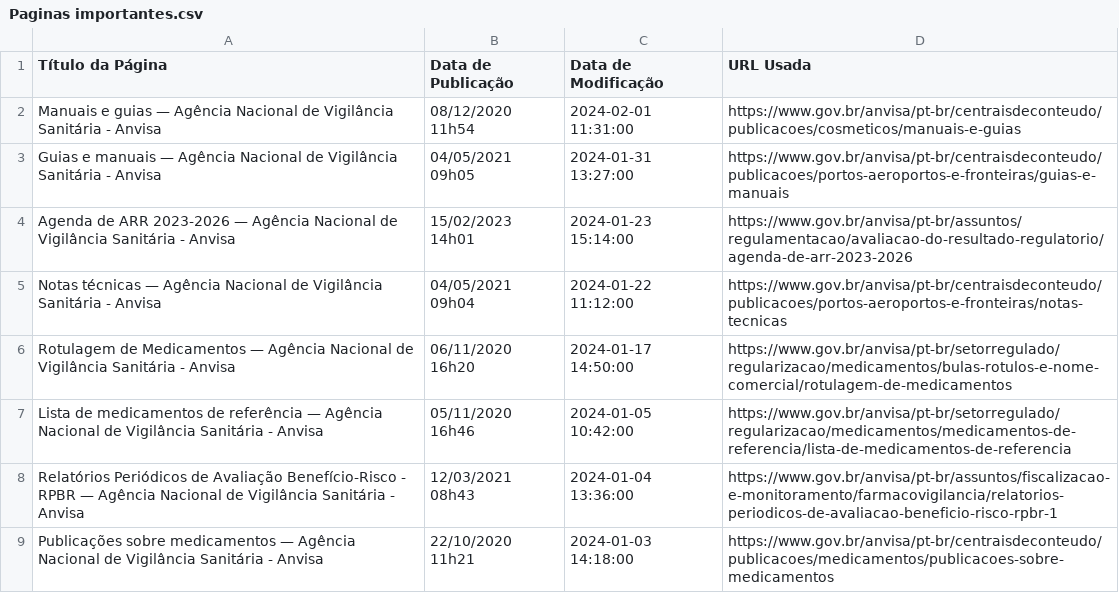
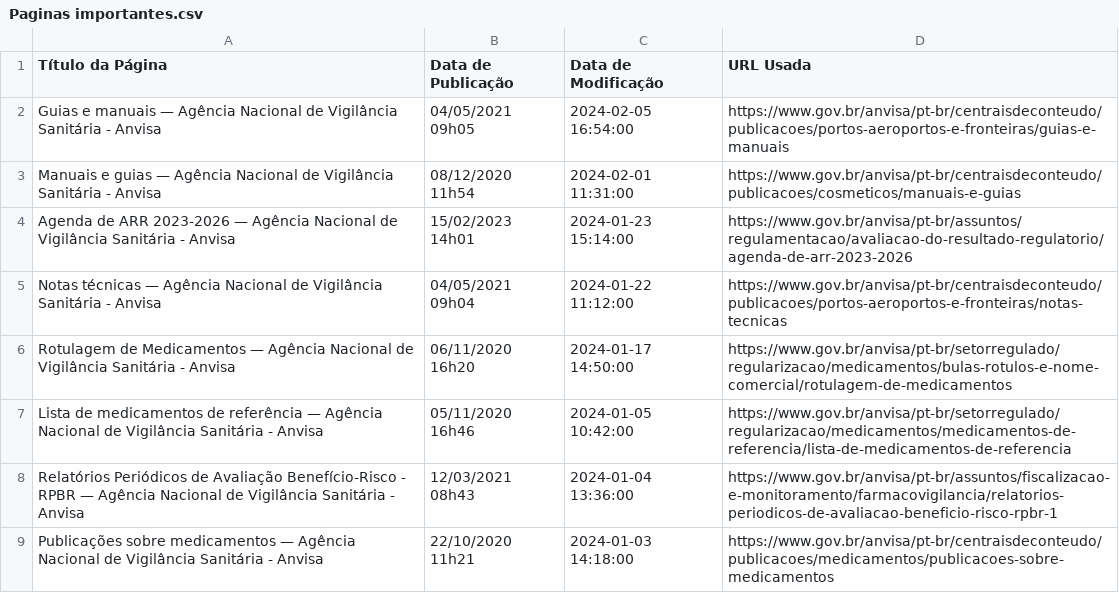
Before and after one commit to Diorgerb/DADOSreg, a CSV file: Paginas importantes.csv, drawn as a sheet; only a part is shown.

Commit message:
Atualizando arquivo CSV com informações extraídas

```diff
--- a/Paginas importantes.csv
+++ b/Paginas importantes.csv
@@ -1,4 +1,4 @@
 Título da Página,Data de Publicação,Data de Modificação,URL Usada
+Guias e manuais — Agência Nacional de Vigilância Sanitária - Anvisa,04/05/2021 09h05,2024-02-05 16:54:00,https://www.gov.br/anvisa/pt-br/centraisdeconteudo/publicacoes/portos-aeroportos-e-fronteiras/guias-e-manuais
 Manuais e guias — Agência Nacional de Vigilância Sanitária - Anvisa,08/12/2020 11h54,2024-02-01 11:31:00,https://www.gov.br/anvisa/pt-br/centraisdeconteudo/publicacoes/cosmeticos/manuais-e-guias
-Guias e manuais — Agência Nacional de Vigilância Sanitária - Anvisa,04/05/2021 09h05,2024-01-31 13:27:00,https://www.gov.br/anvisa/pt-br/centraisdeconteudo/publicacoes/portos-aeroportos-e-fronteiras/guias-e-manuais
 Agenda de ARR 2023-2026 — Agência Nacional de Vigilância Sanitária - Anvisa,15/02/2023 14h01,2024-01-23 15:14:00,https://www.gov.br/anvisa/pt-br/assuntos/regulamentacao/avaliacao-do-resultado-regulatorio/agenda-de-arr-2023-2026
```
